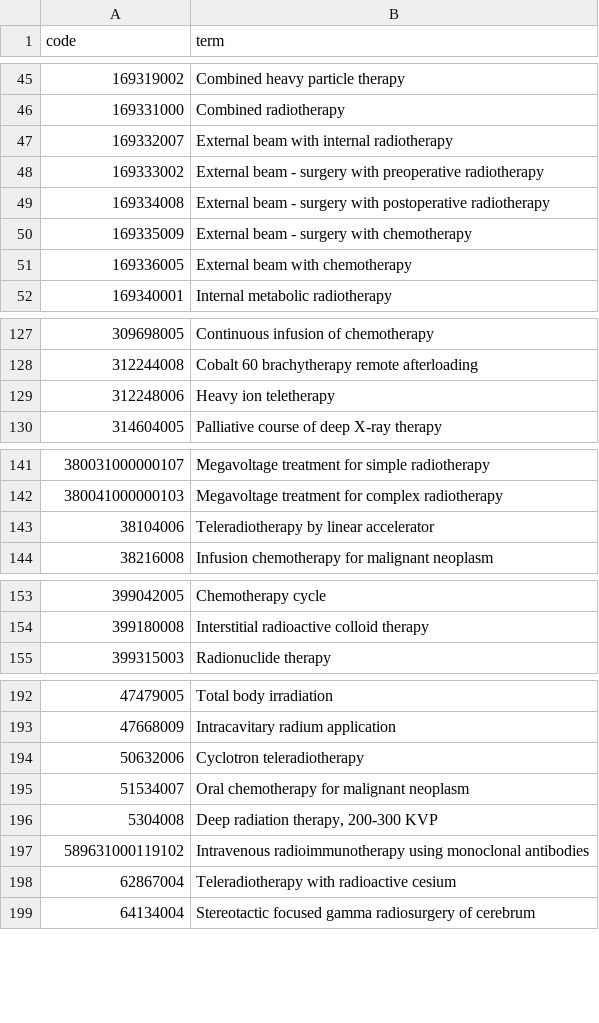
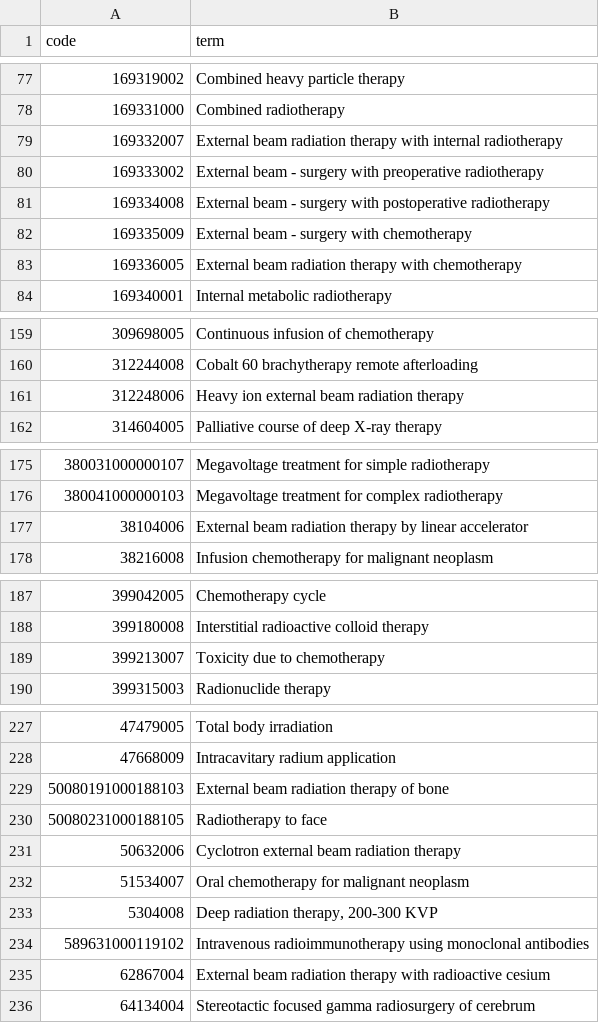
Before and after one commit to opensafely/covid-risk-immunocompromised, a CSV file: codelists/primis-covid19-vacc-uptake-dxt_chemo_cod.csv, drawn as a sheet; only a part is shown, gaps mark what is left out; the diff covers the shown part only.

```diff
--- a/codelists/primis-covid19-vacc-uptake-dxt_chemo_cod.csv
+++ b/codelists/primis-covid19-vacc-uptake-dxt_chemo_cod.csv
@@ -46,3 +78,3 @@ code,term
 169331000,Combined radiotherapy
-169332007,External beam with internal radiotherapy
+169332007,External beam radiation therapy with internal radiotherapy
 169333002,External beam - surgery with preoperative radiotherapy
@@ -50,3 +82,3 @@ code,term
 169335009,External beam - surgery with chemotherapy
-169336005,External beam with chemotherapy
+169336005,External beam radiation therapy with chemotherapy
 169340001,Internal metabolic radiotherapy
@@ -128,3 +160,3 @@ code,term
 312244008,Cobalt 60 brachytherapy remote afterloading
-312248006,Heavy ion teletherapy
+312248006,Heavy ion external beam radiation therapy
 314604005,Palliative course of deep X-ray therapy
@@ -142,3 +176,3 @@ code,term
 380041000000103,Megavoltage treatment for complex radiotherapy
-38104006,Teleradiotherapy by linear accelerator
+38104006,External beam radiation therapy by linear accelerator
 38216008,Infusion chemotherapy for malignant neoplasm
@@ -154,2 +188,3 @@ code,term
 399180008,Interstitial radioactive colloid therapy
+399213007,Toxicity due to chemotherapy
 399315003,Radionuclide therapy
@@ -193,3 +228,5 @@ code,term
 47668009,Intracavitary radium application
-50632006,Cyclotron teleradiotherapy
+50080191000188103,External beam radiation therapy of bone
+50080231000188105,Radiotherapy to face
+50632006,Cyclotron external beam radiation therapy
 51534007,Oral chemotherapy for malignant neoplasm
@@ -197,3 +234,3 @@ code,term
 589631000119102,Intravenous radioimmunotherapy using monoclonal antibodies
-62867004,Teleradiotherapy with radioactive cesium
+62867004,External beam radiation therapy with radioactive cesium
 64134004,Stereotactic focused gamma radiosurgery of cerebrum
```
Also changed, not shown: 36 added rows and 17 edited cells elsewhere in this file, codelists/opensafely-asthma-oral-prednisolone-medication.csv, codelists/primis-covid19-vacc-uptake-longres.csv, 12 other files.
